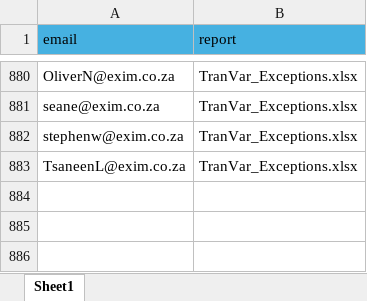
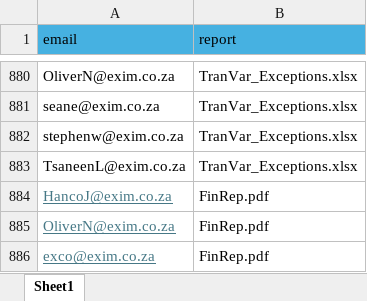
Before and after one commit to CraigVanDijk/exim-report-form-app, an Excel workbook: report.xlsx, sheet Sheet1, drawn as a sheet; only a part is shown, gaps mark what is left out; values as stored, in another font and other column widths than the file's, no borders; the diff names each change by its address in the sheet, - before the commit and + after, or states it on an @@ line.

Commit message:
Update for missing report & 405 error fix

```diff
--- a/report.xlsx (sheet Sheet1)
+++ b/report.xlsx (sheet Sheet1)
+row 884: HancoJ@exim.co.za | FinRep.pdf
+row 885: OliverN@exim.co.za | FinRep.pdf
+row 886: exco@exim.co.za | FinRep.pdf
```
Also changed, not shown: 1 other file.
